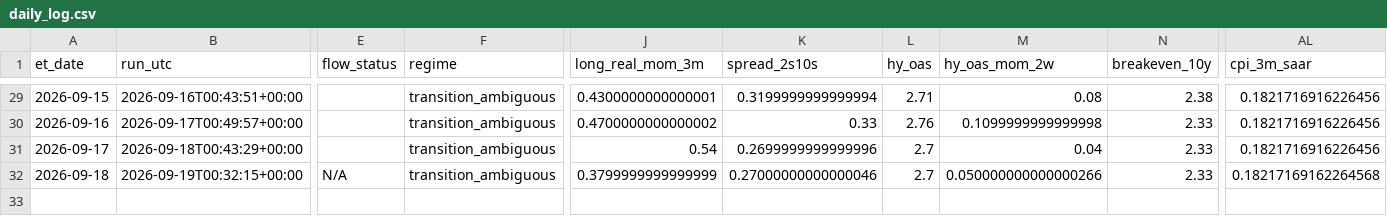
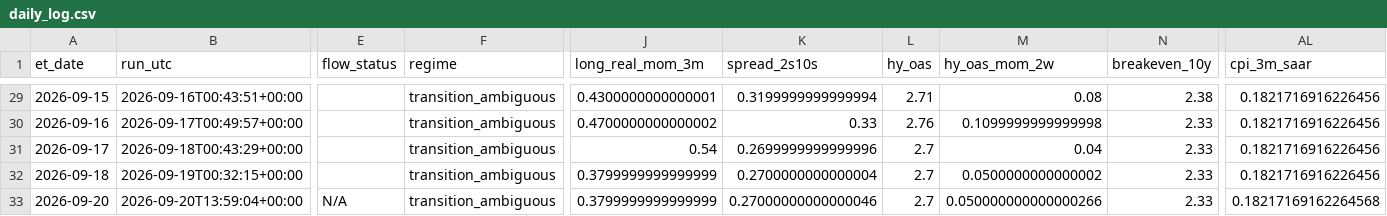
Before and after one commit to timothylundeen2008-web/Portfolio-Tracker, a CSV file: logs/daily_log.csv, drawn as a sheet; only a part is shown, gaps mark what is left out; rows hold the shown columns only; the diff names each change by its address in the sheet, - before the commit and + after, or states it on an @@ line.

```diff
--- a/logs/daily_log.csv
+++ b/logs/daily_log.csv
-E32 (flow_status): N/A
+E32 (flow_status): (empty)
-K32 (spread_2s10s): 0.27000000000000046
+K32 (spread_2s10s): 0.2700000000000004
-M32 (hy_oas_mom_2w): 0.050000000000000266
+M32 (hy_oas_mom_2w): 0.0500000000000002
-AL32 (cpi_3m_saar): 0.18217169162264568
+AL32 (cpi_3m_saar): 0.1821716916226456
+row 33: 2026-09-20 | 2026-09-20T13:59:04+00:00 | N/A | transition_ambiguous | 0.3799999999999999 | 0.27000000000000046 | 2.7 | 0.050000000000000266 | 2.33 | 0.18217169162264568
```
Also changed, not shown: logs/weekly_log.csv, 4 other files.
